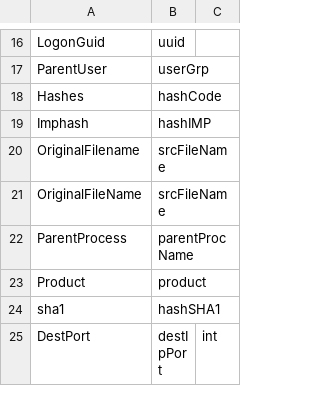
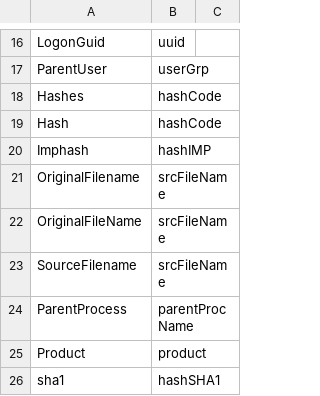
Before and after one commit to FortiSIEM/pySigma-backend-fortisiem, a CSV file: tools/config/winAttr2InternalAttr.csv, drawn as a sheet; only a part is shown, gaps mark what is left out; the shorter side is filled out with more unchanged rows; the diff covers the shown part only.

```diff
--- a/tools/config/winAttr2InternalAttr.csv
+++ b/tools/config/winAttr2InternalAttr.csv
@@ -18,2 +18,3 @@ ParentUser,userGrp
 Hashes,hashCode
+Hash,hashCode
 Imphash,hashIMP
@@ -21,2 +22,3 @@ OriginalFilename,srcFileName
 OriginalFileName,srcFileName
+SourceFilename,srcFileName
 ParentProcess,parentProcName
```
Also changed, not shown: 20 added rows elsewhere in this file, 2 other files.
